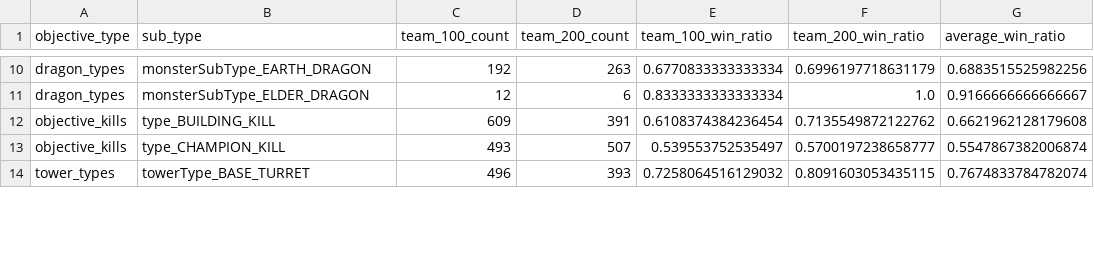
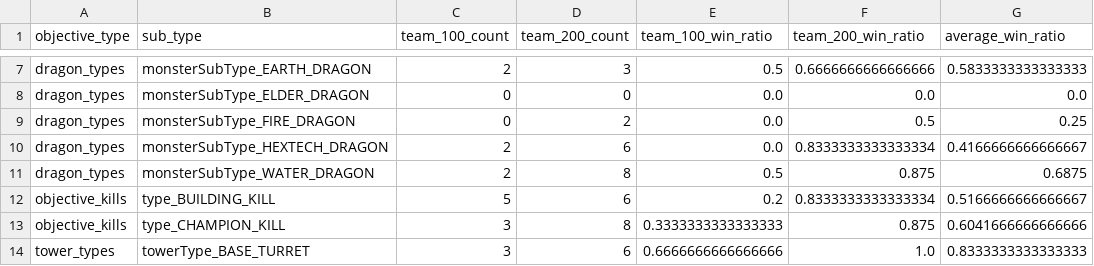
Before and after one commit to Fireronin/TeamML, a CSV file: stats/first_kill.csv, drawn as a sheet; only a part is shown, gaps mark what is left out; addresses are those after the commit; the diff covers the shown part only; the diff names each change by its address in the sheet, - before the commit and + after, or states it on an @@ line.

```diff
--- a/stats/first_kill.csv
+++ b/stats/first_kill.csv
-C7 (team_100_count): 192
+C7 (team_100_count): 2
-D7 (team_200_count): 263
+D7 (team_200_count): 3
-E7 (team_100_win_ratio): 0.6770833333333334
+E7 (team_100_win_ratio): 0.5
-F7 (team_200_win_ratio): 0.6996197718631179
+F7 (team_200_win_ratio): 0.6666666666666666
-G7 (average_win_ratio): 0.6883515525982256
+G7 (average_win_ratio): 0.5833333333333333
-C8 (team_100_count): 12
+C8 (team_100_count): 0
-D8 (team_200_count): 6
+D8 (team_200_count): 0
-E8 (team_100_win_ratio): 0.8333333333333334
+E8 (team_100_win_ratio): 0.0
-F8 (team_200_win_ratio): 1.0
+F8 (team_200_win_ratio): 0.0
-G8 (average_win_ratio): 0.9166666666666667
+G8 (average_win_ratio): 0.0
+row 9: dragon_types | monsterSubType_FIRE_DRAGON | 0 | 2 | 0.0 | 0.5 | 0.25
+row 10: dragon_types | monsterSubType_HEXTECH_DRAGON | 2 | 6 | 0.0 | 0.8333333333333334 | 0.4166666666666667
+row 11: dragon_types | monsterSubType_WATER_DRAGON | 2 | 8 | 0.5 | 0.875 | 0.6875
-C12 (team_100_count): 609
+C12 (team_100_count): 5
-D12 (team_200_count): 391
+D12 (team_200_count): 6
-E12 (team_100_win_ratio): 0.6108374384236454
+E12 (team_100_win_ratio): 0.2
-F12 (team_200_win_ratio): 0.7135549872122762
+F12 (team_200_win_ratio): 0.8333333333333334
-G12 (average_win_ratio): 0.6621962128179608
+G12 (average_win_ratio): 0.5166666666666667
-C13 (team_100_count): 493
+C13 (team_100_count): 3
-D13 (team_200_count): 507
+D13 (team_200_count): 8
-E13 (team_100_win_ratio): 0.539553752535497
+E13 (team_100_win_ratio): 0.3333333333333333
-F13 (team_200_win_ratio): 0.5700197238658777
+F13 (team_200_win_ratio): 0.875
-G13 (average_win_ratio): 0.5547867382006874
+G13 (average_win_ratio): 0.6041666666666666
-C14 (team_100_count): 496
+C14 (team_100_count): 3
-D14 (team_200_count): 393
+D14 (team_200_count): 6
-E14 (team_100_win_ratio): 0.7258064516129032
+E14 (team_100_win_ratio): 0.6666666666666666
-F14 (team_200_win_ratio): 0.8091603053435115
+F14 (team_200_win_ratio): 1.0
-G14 (average_win_ratio): 0.7674833784782074
+G14 (average_win_ratio): 0.8333333333333333
```
Also changed, not shown: 1 added row, 3 removed rows and 55 edited cells elsewhere in this file, stats/objective_counters.csv, 1 other file.
